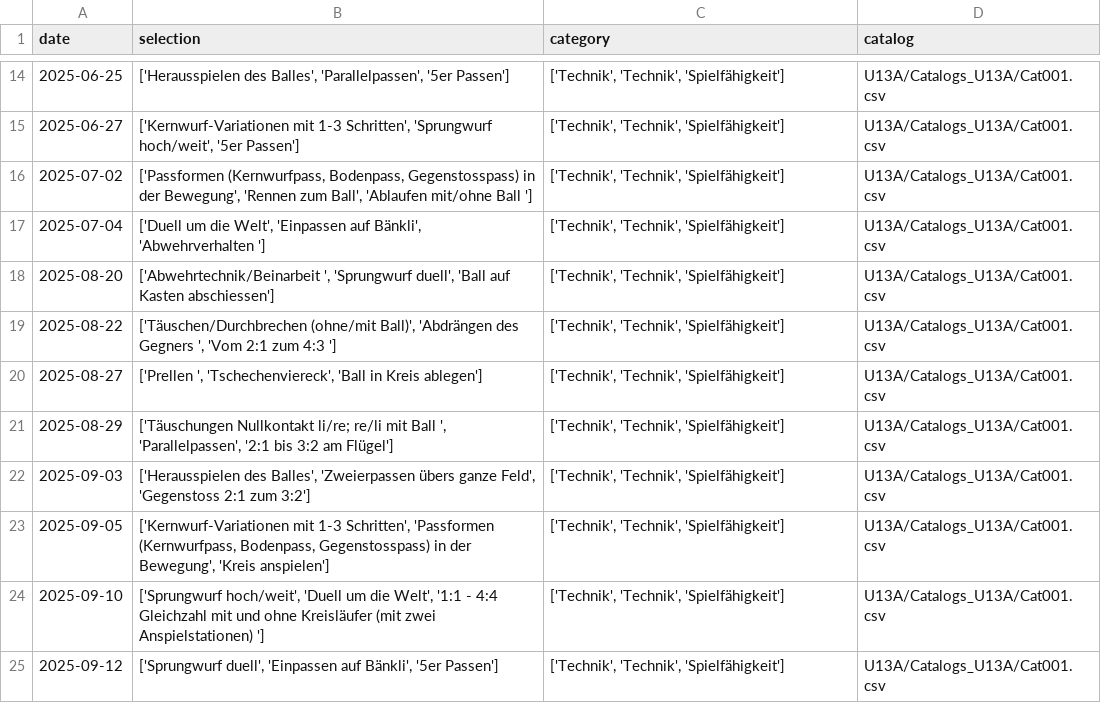
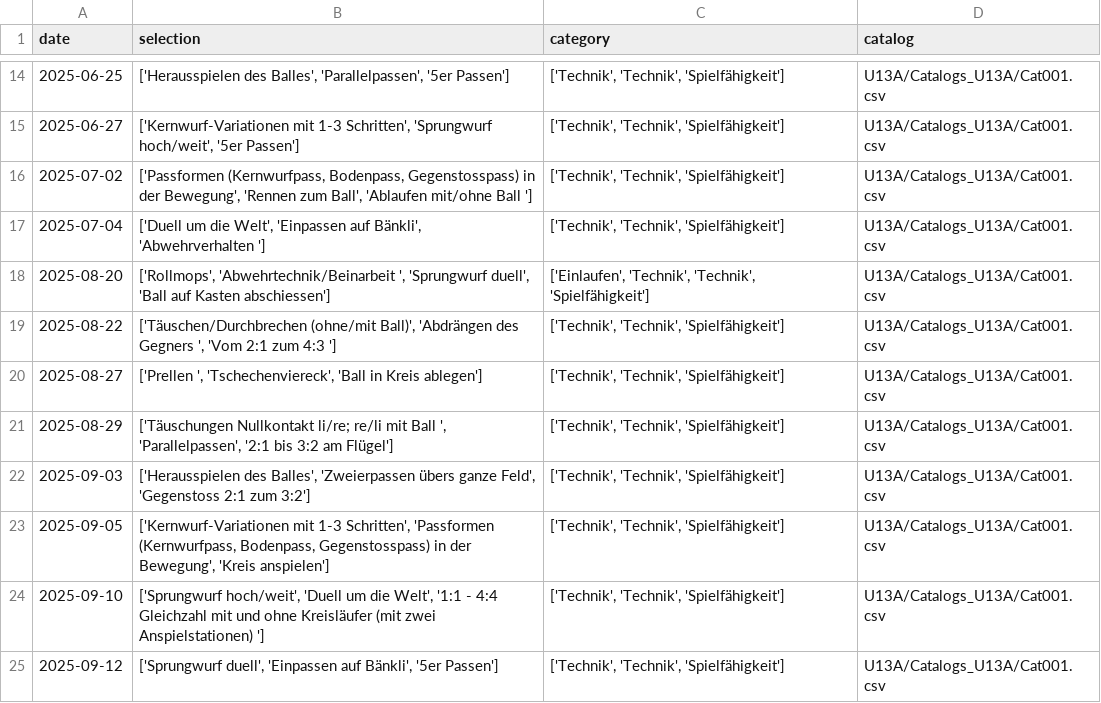
Before and after one commit to Tim171717/Trainingsplaner, a CSV file: U13A/Plans_U13A/Plan_U13A_2526HR.csv, drawn as a sheet; only a part is shown, gaps mark what is left out.

Commit message:
Updated U13A/Plans_U13A/Plan_U13A_2526HR.csv from Streamlit app

```diff
--- a/U13A/Plans_U13A/Plan_U13A_2526HR.csv
+++ b/U13A/Plans_U13A/Plan_U13A_2526HR.csv
@@ -17,3 +17,3 @@ date,selection,category,catalog
 2025-07-04,"['Duell um die Welt', 'Einpassen auf Bänkli', 'Abwehrverhalten ']","['Technik', 'Technik', 'Spielfähigkeit']",U13A/Catalogs_U13A/Cat001.csv
-2025-08-20,"['Abwehrtechnik/Beinarbeit ', 'Sprungwurf duell', 'Ball auf Kasten abschiessen']","['Technik', 'Technik', 'Spielfähigkeit']",U13A/Catalogs_U13A/Cat001.csv
+2025-08-20,"['Rollmops', 'Abwehrtechnik/Beinarbeit ', 'Sprungwurf duell', 'Ball auf Kasten abschiessen']","['Einlaufen', 'Technik', 'Technik', 'Spielfähigkeit']",U13A/Catalogs_U13A/Cat001.csv
 2025-08-22,"['Täuschen/Durchbrechen (ohne/mit Ball)', 'Abdrängen des Gegners ', 'Vom 2:1 zum 4:3 ']","['Technik', 'Technik', 'Spielfähigkeit']",U13A/Catalogs_U13A/Cat001.csv
```
